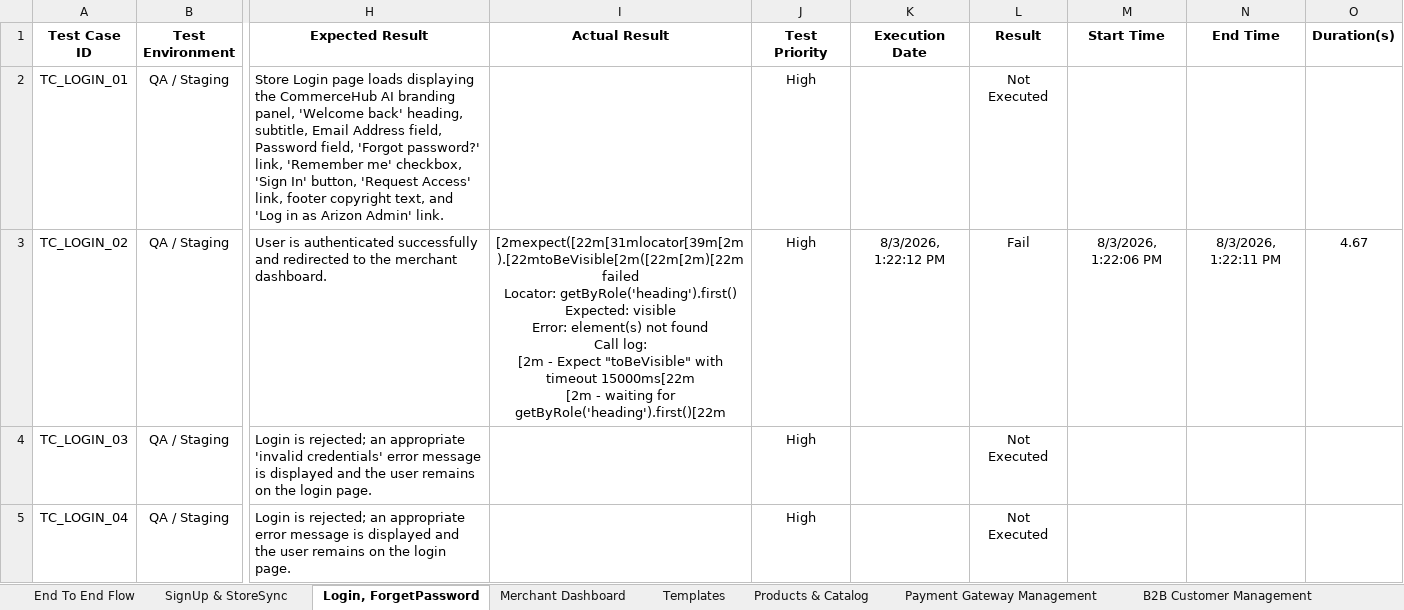
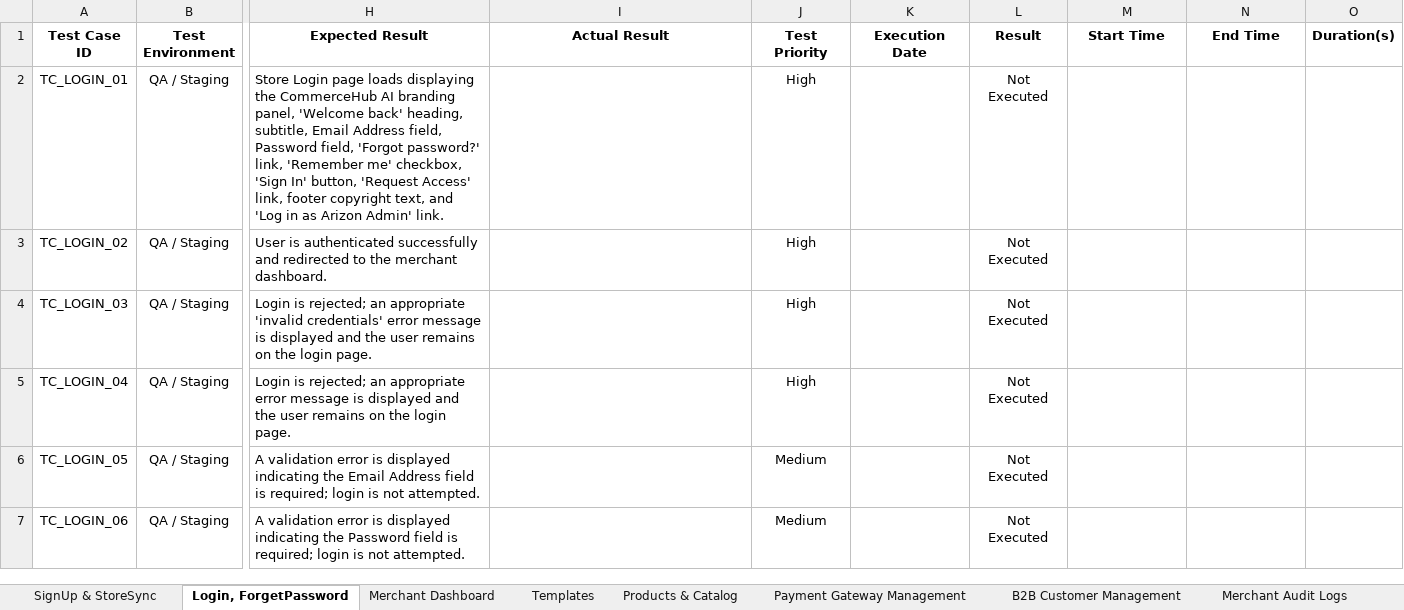
Before and after one commit to ArizonQA/QA_ConnollyMusic, an Excel workbook: testcase/Commerce_Hub_AI_Test_cases.xlsx, sheet Login, ForgetPassword, drawn as a sheet; only a part is shown, gaps mark what is left out; the shorter side is filled out with more unchanged rows; values as stored, in another font and other column widths than the file's, no borders; ↵ is a line break in a cell; the diff covers the shown part only; the diff names each change by its address in the sheet, - before the commit and + after, or states it on an @@ line.

```diff
--- a/testcase/Commerce_Hub_AI_Test_cases.xlsx (sheet Login, ForgetPassword)
+++ b/testcase/Commerce_Hub_AI_Test_cases.xlsx (sheet Login, ForgetPassword)
-sheet tab: End To End Flow
+sheet tab: Merchant Audit Logs
-I3 (Actual Result): [2mexpect([22m[31mlocator[39m[2m).[22mtoBeVisible[2m([22m[2m)[22m failed ↵ Locator: getByRole('heading').first() ↵ Expected: visible ↵ Error: element(s) not found ↵ Call log: ↵ [2m - Expect "toBeVisible" with timeout 15000ms[22m ↵ [2m - waiting for getByRole('heading').first()[22m
+I3 (Actual Result): (empty)
-K3 (Execution Date): 8/3/2026, 1:22:12 PM
+K3 (Execution Date): (empty)
-L3 (Result): Fail
+L3 (Result): Not Executed
-M3 (Start Time): 8/3/2026, 1:22:06 PM
+M3 (Start Time): (empty)
-N3 (End Time): 8/3/2026, 1:22:11 PM
+N3 (End Time): (empty)
-O3 (Duration(s)): 4.67
+O3 (Duration(s)): (empty)
```
Also changed, not shown: 6 edited cells elsewhere in this sheet, sheet Merchant Dashboard, sheet Products & Catalog, sheet SignUp & StoreSync, sheet Merchant User Management, other sheet tabs, 6 other files.
